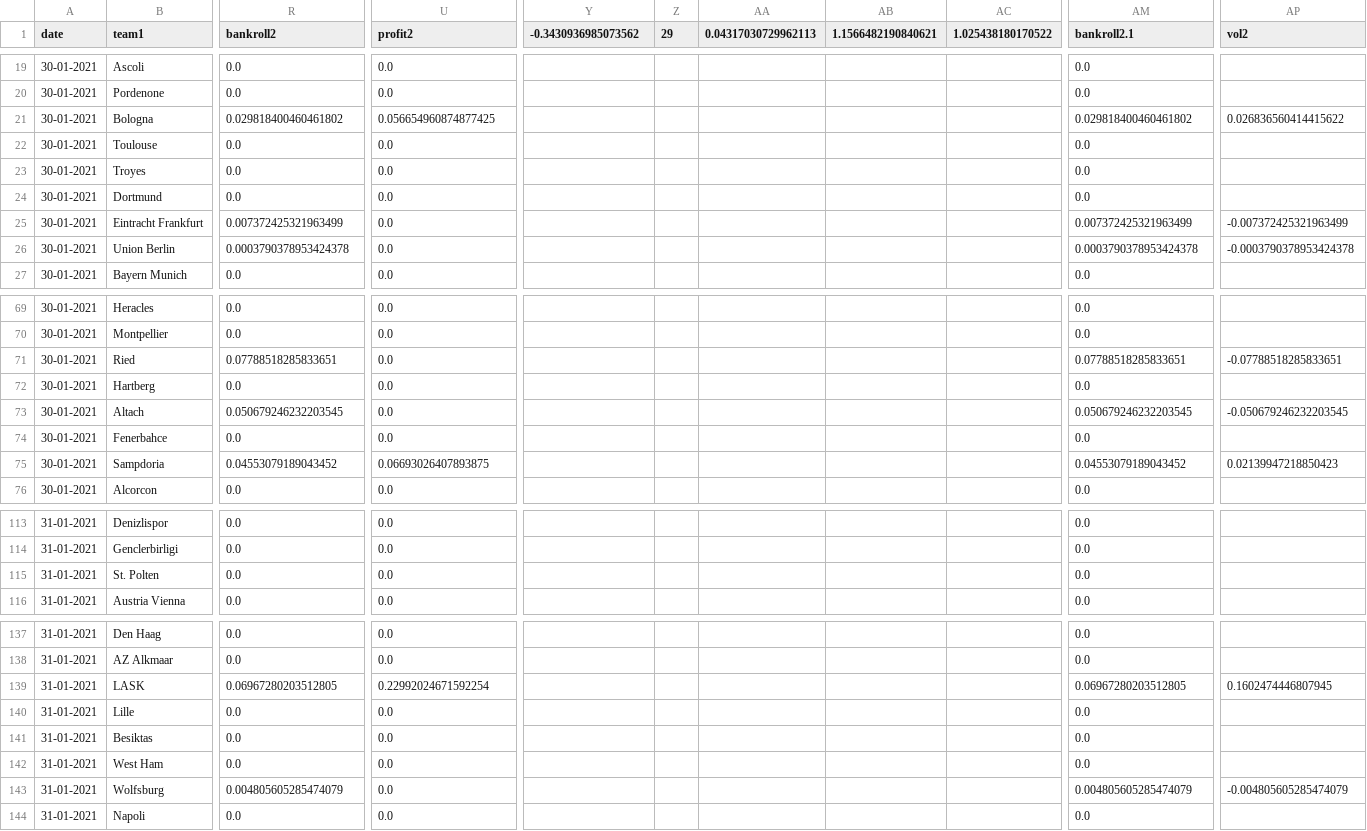
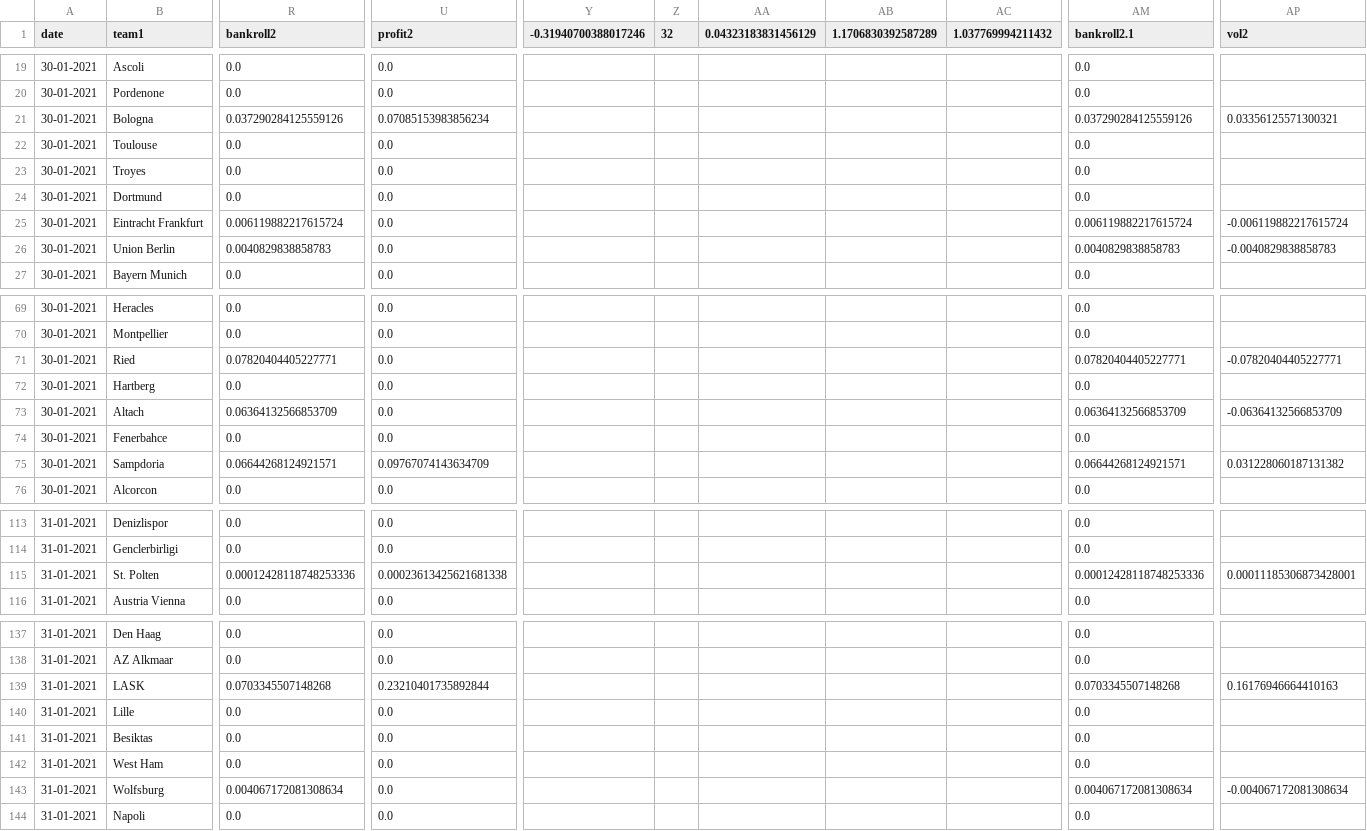
Before and after one commit to jps-yes/soccer_predictor, a CSV file: website/modelB.csv, drawn as a sheet; only a part is shown, gaps mark what is left out; the diff covers the shown part only; the diff names each change by its address in the sheet, - before the commit and + after, or states it on an @@ line.

```diff
--- a/website/modelB.csv
+++ b/website/modelB.csv
-Y1: -0.3430936985073562
+Y1: -0.31940700388017246
-Z1: 29
+Z1: 32
-AA1: 0.04317030729962113
+AA1: 0.04323183831456129
-AB1: 1.1566482190840621
+AB1: 1.1706830392587289
-AC1: 1.025438180170522
+AC1: 1.037769994211432
-R21 (bankroll2): 0.029818400460461802
+R21 (bankroll2): 0.037290284125559126
-U21 (profit2): 0.056654960874877425
+U21 (profit2): 0.07085153983856234
-AM21 (bankroll2.1): 0.029818400460461802
+AM21 (bankroll2.1): 0.037290284125559126
-AP21 (vol2): 0.026836560414415622
+AP21 (vol2): 0.03356125571300321
-R25 (bankroll2): 0.007372425321963499
+R25 (bankroll2): 0.006119882217615724
-AM25 (bankroll2.1): 0.007372425321963499
+AM25 (bankroll2.1): 0.006119882217615724
-AP25 (vol2): -0.007372425321963499
+AP25 (vol2): -0.006119882217615724
-R26 (bankroll2): 0.0003790378953424378
+R26 (bankroll2): 0.0040829838858783
-AM26 (bankroll2.1): 0.0003790378953424378
+AM26 (bankroll2.1): 0.0040829838858783
-AP26 (vol2): -0.0003790378953424378
+AP26 (vol2): -0.0040829838858783
-R71 (bankroll2): 0.07788518285833651
+R71 (bankroll2): 0.07820404405227771
-AM71 (bankroll2.1): 0.07788518285833651
+AM71 (bankroll2.1): 0.07820404405227771
-AP71 (vol2): -0.07788518285833651
+AP71 (vol2): -0.07820404405227771
-R73 (bankroll2): 0.050679246232203545
+R73 (bankroll2): 0.06364132566853709
-AM73 (bankroll2.1): 0.050679246232203545
+AM73 (bankroll2.1): 0.06364132566853709
-AP73 (vol2): -0.050679246232203545
+AP73 (vol2): -0.06364132566853709
-R75 (bankroll2): 0.04553079189043452
+R75 (bankroll2): 0.06644268124921571
-U75 (profit2): 0.06693026407893875
+U75 (profit2): 0.09767074143634709
-AM75 (bankroll2.1): 0.04553079189043452
+AM75 (bankroll2.1): 0.06644268124921571
-AP75 (vol2): 0.02139947218850423
+AP75 (vol2): 0.031228060187131382
-R115 (bankroll2): 0.0
+R115 (bankroll2): 0.00012428118748253336
-U115 (profit2): 0.0
+U115 (profit2): 0.00023613425621681338
-AM115 (bankroll2.1): 0.0
+AM115 (bankroll2.1): 0.00012428118748253336
-AP115 (vol2): (empty)
+AP115 (vol2): 0.00011185306873428001
-R139 (bankroll2): 0.06967280203512805
+R139 (bankroll2): 0.0703345507148268
-U139 (profit2): 0.22992024671592254
+U139 (profit2): 0.23210401735892844
-AM139 (bankroll2.1): 0.06967280203512805
+AM139 (bankroll2.1): 0.0703345507148268
-AP139 (vol2): 0.1602474446807945
+AP139 (vol2): 0.16176946664410163
-R143 (bankroll2): 0.004805605285474079
+R143 (bankroll2): 0.004067172081308634
-AM143 (bankroll2.1): 0.004805605285474079
+AM143 (bankroll2.1): 0.004067172081308634
-AP143 (vol2): -0.004805605285474079
+AP143 (vol2): -0.004067172081308634
```
Also changed, not shown: 131 edited cells elsewhere in this file.
